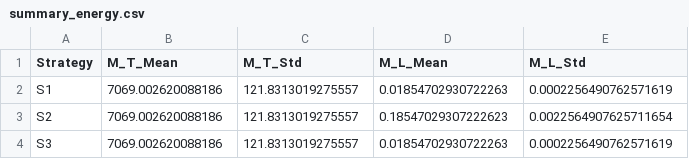
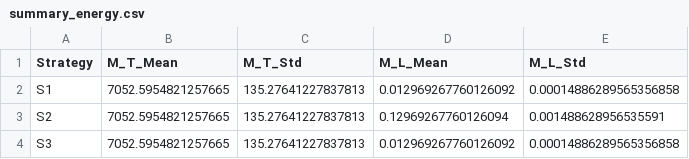
Before and after one commit to FEDI-HASSINE/Pas-Encore, a CSV file: results/summary_energy.csv, drawn as a sheet.

```diff
--- a/results/summary_energy.csv
+++ b/results/summary_energy.csv
@@ -1,4 +1,4 @@
 Strategy,M_T_Mean,M_T_Std,M_L_Mean,M_L_Std
-S1,7069.002620088186,121.8313019275557,0.01854702930722263,0.0002256490762571619
-S2,7069.002620088186,121.8313019275557,0.18547029307222623,0.0022564907625711654
-S3,7069.002620088186,121.8313019275557,0.01854702930722263,0.0002256490762571619
+S1,7052.5954821257665,135.27641227837813,0.012969267760126092,0.00014886289565356858
+S2,7052.5954821257665,135.27641227837813,0.12969267760126094,0.001488628956535591
+S3,7052.5954821257665,135.27641227837813,0.012969267760126092,0.00014886289565356858
```
Also changed, not shown: results/pvalues_burst.csv, results/results_burst.csv, 12 other files.
